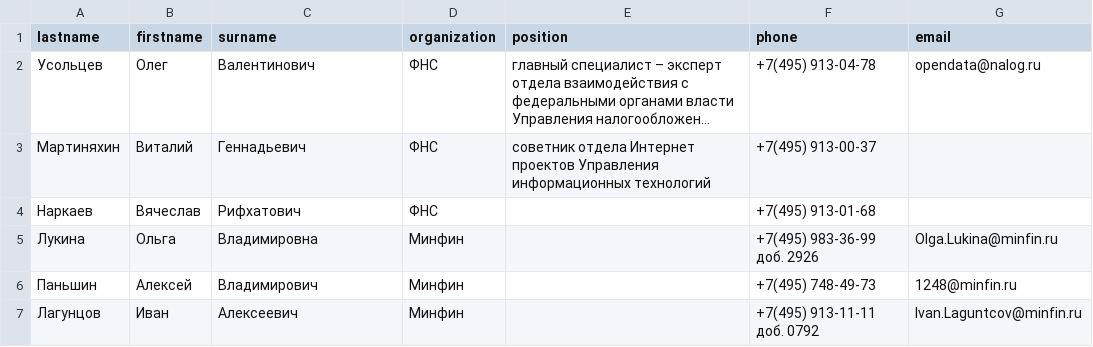
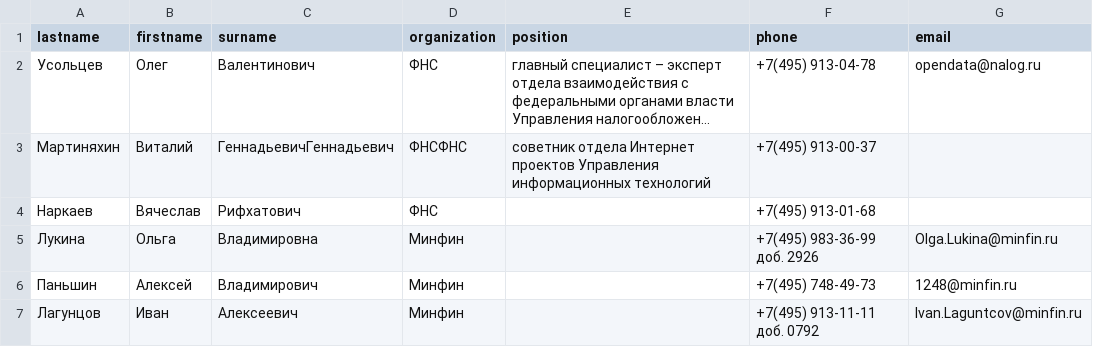
Before and after one commit to Perovss/python, a CSV file: pha/Regexp/phonebook.csv, drawn as a sheet; long unchanged cells end in …; the diff names each change by its address in the sheet, - before the commit and + after, or states it on an @@ line.

```diff
--- a/pha/Regexp/phonebook.csv
+++ b/pha/Regexp/phonebook.csv
-C3 (surname): Геннадьевич
+C3 (surname): ГеннадьевичГеннадьевич
-D3 (organization): ФНС
+D3 (organization): ФНСФНС
```
Also changed, not shown: 1 other file.
